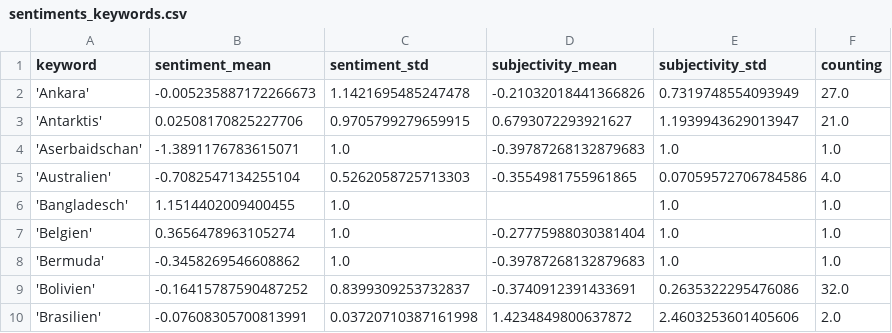
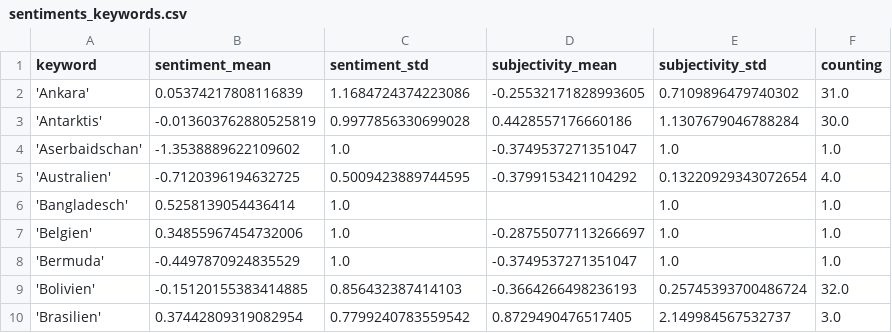
Before and after one commit to pg-ufr-news/positionIsComing, a CSV file: csv/sentiments_keywords.csv, drawn as a sheet; only a part is shown; the diff covers the shown part only.

```diff
--- a/csv/sentiments_keywords.csv
+++ b/csv/sentiments_keywords.csv
@@ -1,10 +1,10 @@
 keyword,sentiment_mean,sentiment_std,subjectivity_mean,subjectivity_std,counting
-'Ankara',-0.005235887172266673,1.1421695485247478,-0.21032018441366826,0.7319748554093949,27.0
-'Antarktis',0.02508170825227706,0.9705799279659915,0.6793072293921627,1.1939943629013947,21.0
-'Aserbaidschan',-1.3891176783615071,1.0,-0.39787268132879683,1.0,1.0
-'Australien',-0.7082547134255104,0.5262058725713303,-0.3554981755961865,0.07059572706784586,4.0
-'Bangladesch',1.1514402009400455,1.0,,1.0,1.0
-'Belgien',0.3656478963105274,1.0,-0.27775988030381404,1.0,1.0
-'Bermuda',-0.3458269546608862,1.0,-0.39787268132879683,1.0,1.0
-'Bolivien',-0.16415787590487252,0.8399309253732837,-0.3740912391433691,0.2635322295476086,32.0
-'Brasilien',-0.07608305700813991,0.03720710387161998,1.4234849800637872,2.4603253601405606,2.0
+'Ankara',0.05374217808116839,1.1684724374223086,-0.25532171828993605,0.7109896479740302,31.0
+'Antarktis',-0.013603762880525819,0.9977856330699028,0.4428557176660186,1.1307679046788284,30.0
+'Aserbaidschan',-1.3538889622109602,1.0,-0.3749537271351047,1.0,1.0
+'Australien',-0.7120396194632725,0.5009423889744595,-0.3799153421104292,0.13220929343072654,4.0
+'Bangladesch',0.5258139054436414,1.0,,1.0,1.0
+'Belgien',0.34855967454732006,1.0,-0.28755077113266697,1.0,1.0
+'Bermuda',-0.4497870924835529,1.0,-0.3749537271351047,1.0,1.0
+'Bolivien',-0.15120155383414885,0.856432387414103,-0.3664266498236193,0.25745393700486724,32.0
+'Brasilien',0.37442809319082954,0.7799240783559542,0.8729490476517405,2.149984567532737,3.0
```
Also changed, not shown: 4 added rows and 115 edited cells elsewhere in this file, csv/sentiments_locations.csv, csv/sentiments_misc.csv, 8 other files.
